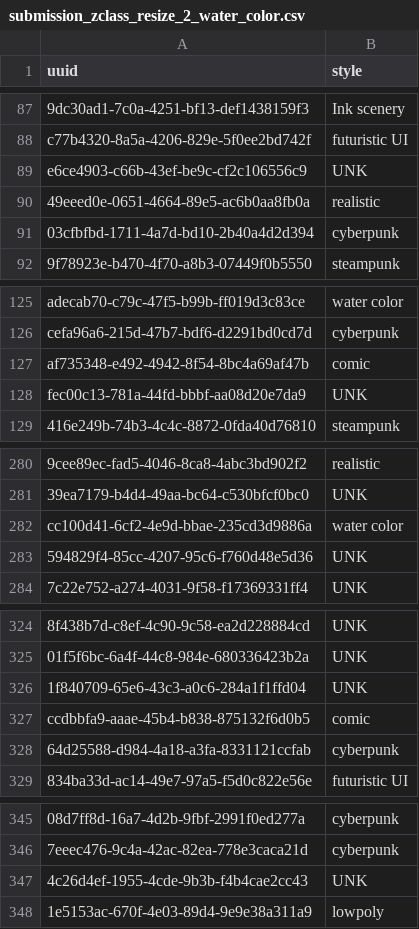
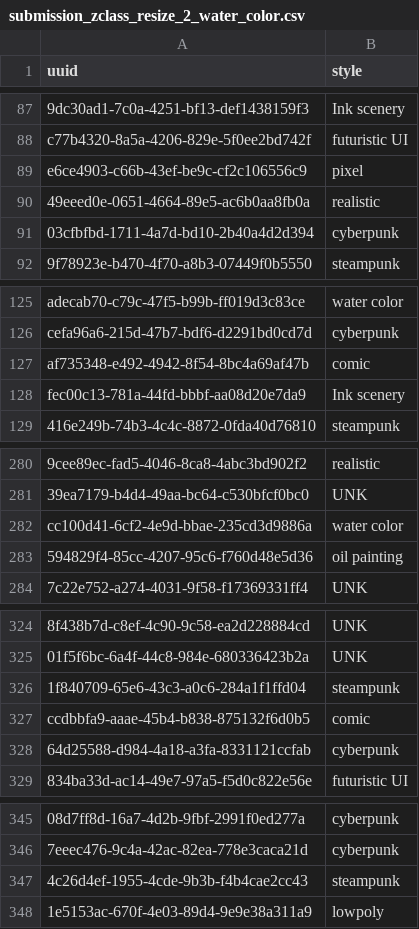
Before and after one commit to WaroonRagwongsiri/SAIGTechmasteryAI, a CSV file: submission_zclass_resize_2_water_color.csv, drawn as a sheet; only a part is shown, gaps mark what is left out; the diff covers the shown part only; the diff names each change by its address in the sheet, - before the commit and + after, or states it on an @@ line.

```diff
--- a/submission_zclass_resize_2_water_color.csv
+++ b/submission_zclass_resize_2_water_color.csv
-B89 (style): UNK
+B89 (style): pixel
-B128 (style): UNK
+B128 (style): Ink scenery
-B283 (style): UNK
+B283 (style): oil painting
-B326 (style): UNK
+B326 (style): steampunk
-B347 (style): UNK
+B347 (style): steampunk
```
Also changed, not shown: 10 edited cells elsewhere in this file, 2 other files.
